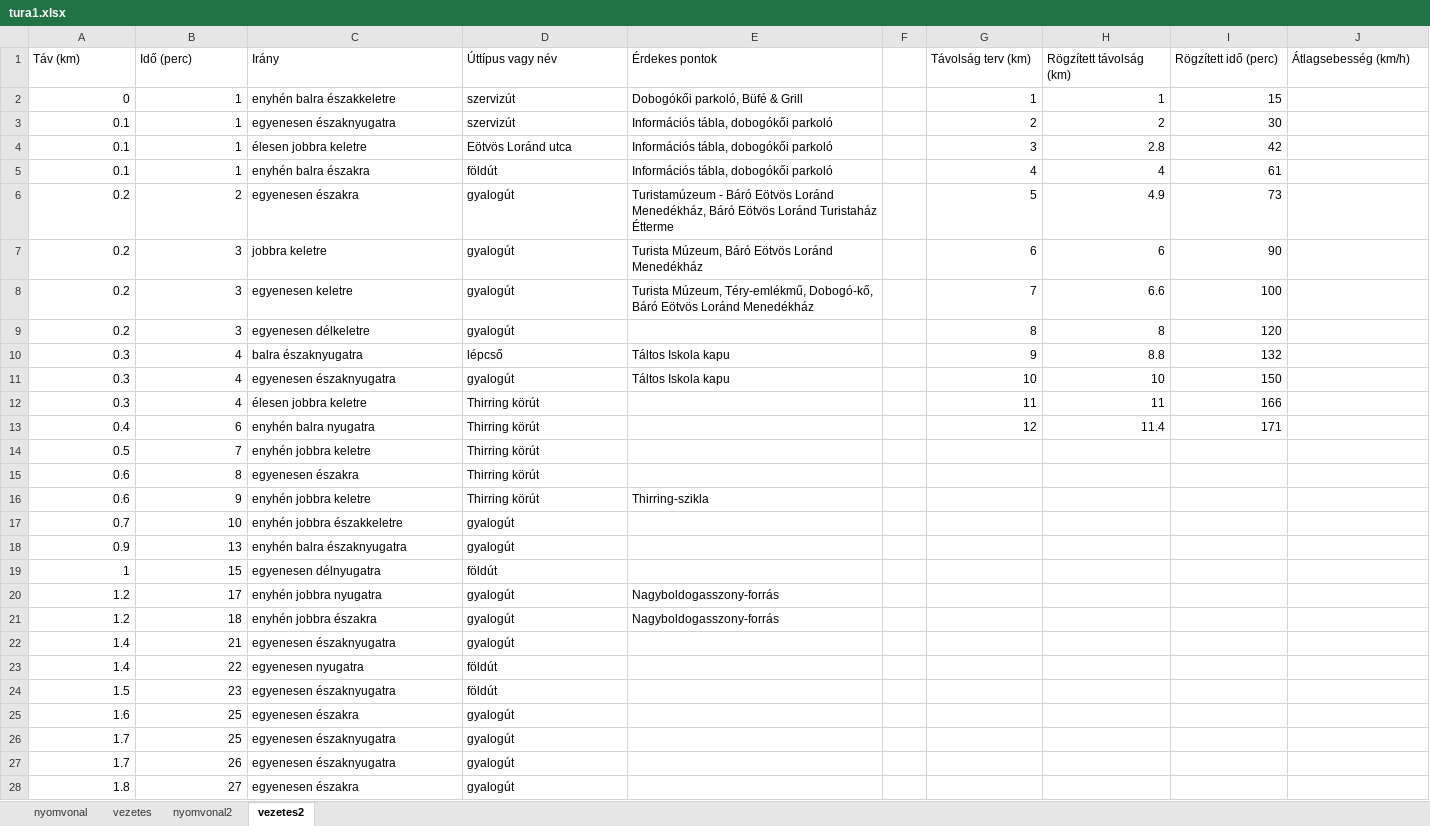
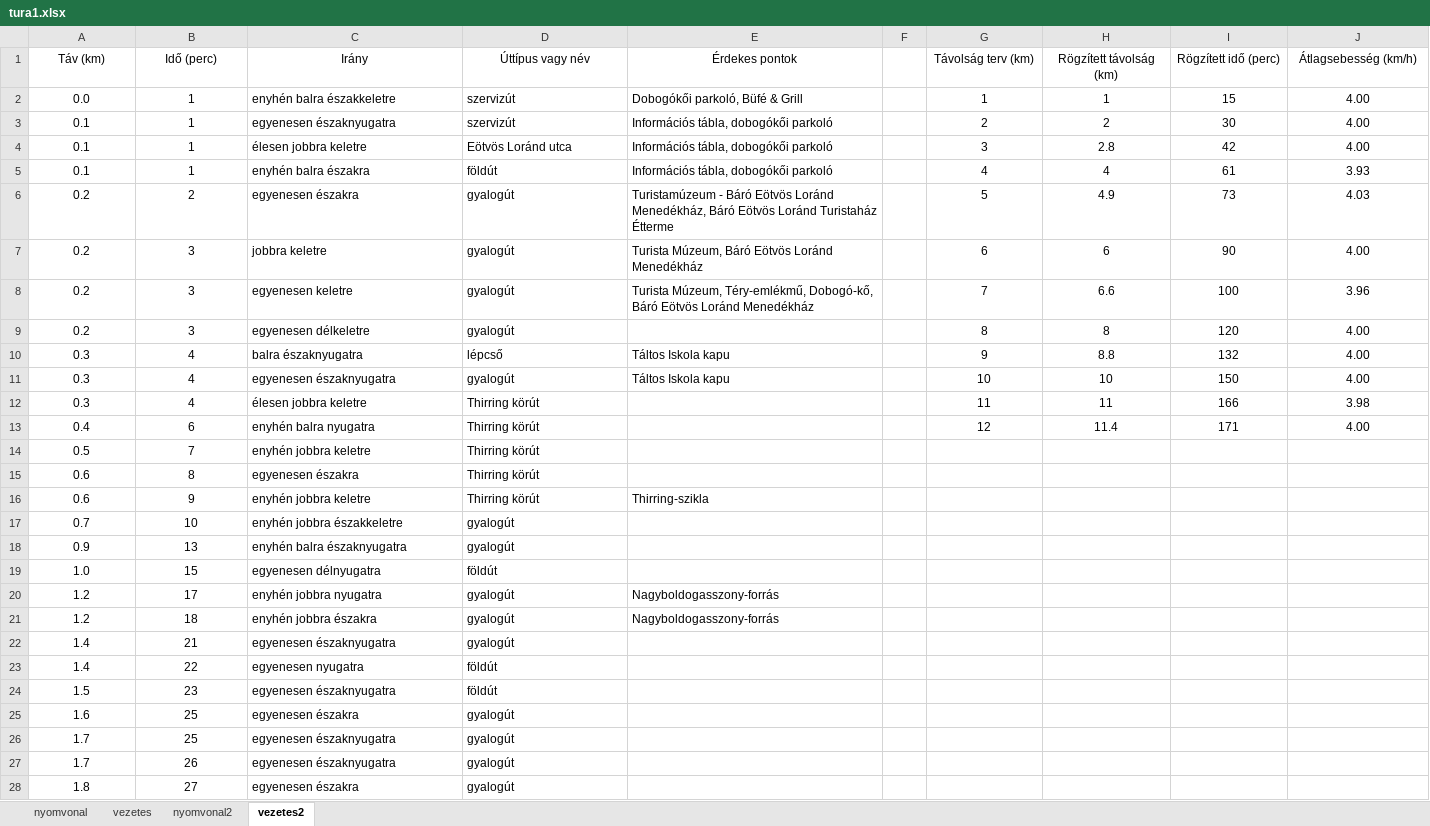
Before and after one commit to Matyi01/emelt_dk, an Excel workbook: 22okt/e_digkultfor_22okt_fl/Digitalis_kultura_Forras_E2212/1B_Dobogoko/tura1.xlsx, sheet vezetes2, drawn as a sheet; only a part is shown; values as stored, in another font and other column widths than the file's, no borders; the diff covers the shown part only; the diff names each change by its address in the sheet, - before the commit and + after, or states it on an @@ line.

```diff
--- a/22okt/e_digkultfor_22okt_fl/Digitalis_kultura_Forras_E2212/1B_Dobogoko/tura1.xlsx (sheet vezetes2)
+++ b/22okt/e_digkultfor_22okt_fl/Digitalis_kultura_Forras_E2212/1B_Dobogoko/tura1.xlsx (sheet vezetes2)
-A1:E1 alignment: left
+A1:E1 alignment: center
-G1:J1 alignment: left
+G1:J1 alignment: center
-A2 (Táv (km)): 0
+A2 (Táv (km)): 0.0
-A2:B28 alignment: right
+A2:B28 alignment: center
-G2:I13 alignment: right
+G2:I13 alignment: center
-J2:J4 (Átlagsebesség (km/h)): (empty)
+J2:J4 (Átlagsebesség (km/h)): 4.00
-J5 (Átlagsebesség (km/h)): (empty)
+J5 (Átlagsebesség (km/h)): 3.93
-J6 (Átlagsebesség (km/h)): (empty)
+J6 (Átlagsebesség (km/h)): 4.03
-J7 (Átlagsebesség (km/h)): (empty)
+J7 (Átlagsebesség (km/h)): 4.00
-J8 (Átlagsebesség (km/h)): (empty)
+J8 (Átlagsebesség (km/h)): 3.96
-J9:J11 (Átlagsebesség (km/h)): (empty)
+J9:J11 (Átlagsebesség (km/h)): 4.00
-J12 (Átlagsebesség (km/h)): (empty)
+J12 (Átlagsebesség (km/h)): 3.98
-J13 (Átlagsebesség (km/h)): (empty)
+J13 (Átlagsebesség (km/h)): 4.00
-A19 (Táv (km)): 1
+A19 (Táv (km)): 1.0
```
Also changed, not shown: 8 edited cells and cell formats elsewhere in this sheet, sheet nyomvonal2, 2 other files.
